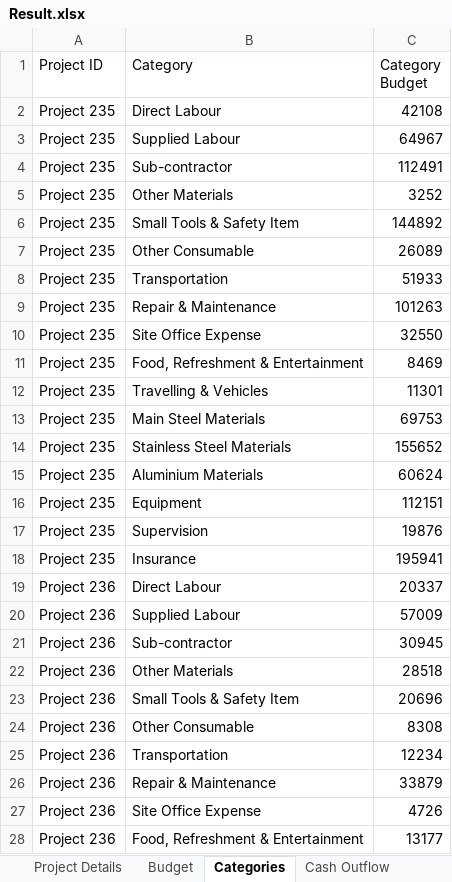
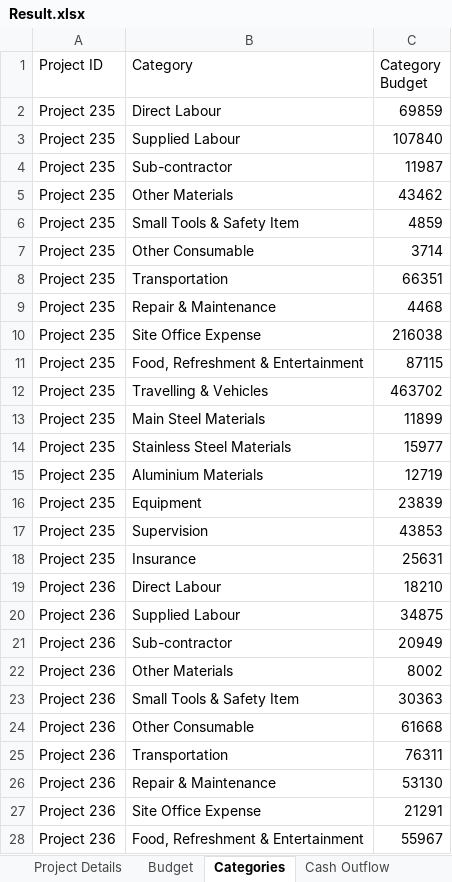
Before and after one commit to amuazm/contractor-data-simulation-2, an Excel workbook: Files/Output/Result.xlsx, sheet Categories, drawn as a sheet; only a part is shown; values as stored, in another font and other column widths than the file's, no borders; the diff covers the shown part only; the diff names each change by its address in the sheet, - before the commit and + after, or states it on an @@ line.

```diff
--- a/Files/Output/Result.xlsx (sheet Categories)
+++ b/Files/Output/Result.xlsx (sheet Categories)
-C2 (Category Budget): 42108
+C2 (Category Budget): 69859
-C3 (Category Budget): 64967
+C3 (Category Budget): 107840
-C4 (Category Budget): 112491
+C4 (Category Budget): 11987
-C5 (Category Budget): 3252
+C5 (Category Budget): 43462
-C6 (Category Budget): 144892
+C6 (Category Budget): 4859
-C7 (Category Budget): 26089
+C7 (Category Budget): 3714
-C8 (Category Budget): 51933
+C8 (Category Budget): 66351
-C9 (Category Budget): 101263
+C9 (Category Budget): 4468
-C10 (Category Budget): 32550
+C10 (Category Budget): 216038
-C11 (Category Budget): 8469
+C11 (Category Budget): 87115
-C12 (Category Budget): 11301
+C12 (Category Budget): 463702
-C13 (Category Budget): 69753
+C13 (Category Budget): 11899
-C14 (Category Budget): 155652
+C14 (Category Budget): 15977
-C15 (Category Budget): 60624
+C15 (Category Budget): 12719
-C16 (Category Budget): 112151
+C16 (Category Budget): 23839
-C17 (Category Budget): 19876
+C17 (Category Budget): 43853
-C18 (Category Budget): 195941
+C18 (Category Budget): 25631
-C19 (Category Budget): 20337
+C19 (Category Budget): 18210
-C20 (Category Budget): 57009
+C20 (Category Budget): 34875
-C21 (Category Budget): 30945
+C21 (Category Budget): 20949
-C22 (Category Budget): 28518
+C22 (Category Budget): 8002
-C23 (Category Budget): 20696
+C23 (Category Budget): 30363
-C24 (Category Budget): 8308
+C24 (Category Budget): 61668
-C25 (Category Budget): 12234
+C25 (Category Budget): 76311
-C26 (Category Budget): 33879
+C26 (Category Budget): 53130
-C27 (Category Budget): 4726
+C27 (Category Budget): 21291
-C28 (Category Budget): 13177
+C28 (Category Budget): 55967
```
Also changed, not shown: 568 edited cells elsewhere in this sheet, sheet Cash Outflow, sheet Reports, sheet Cash Inflow, sheet Budget, sheet Project Details, 2 other files.
